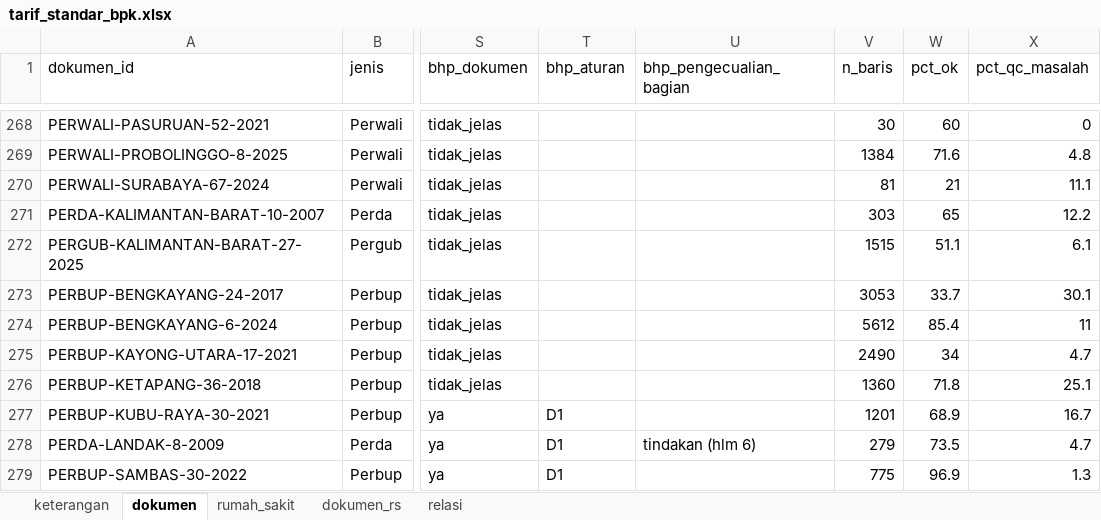
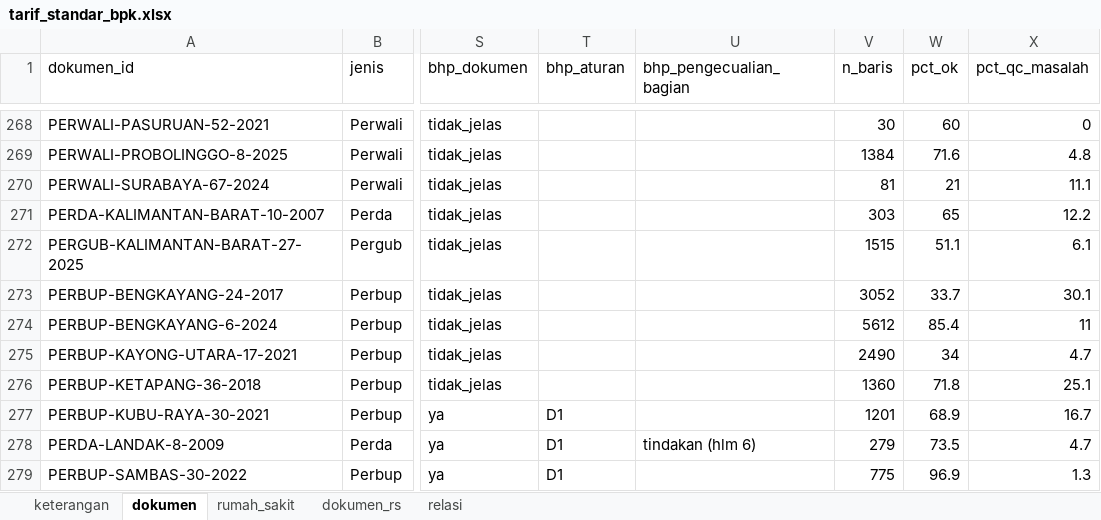
Before and after one commit to Arfan-H/ScrapingTest, an Excel workbook: pilot/out/dataset/tarif_standar_bpk.xlsx, sheet dokumen, drawn as a sheet; only a part is shown, gaps mark what is left out; values as stored, in another font and other column widths than the file's, no borders; the diff names each change by its address in the sheet, - before the commit and + after, or states it on an @@ line.

```diff
--- a/pilot/out/dataset/tarif_standar_bpk.xlsx (sheet dokumen)
+++ b/pilot/out/dataset/tarif_standar_bpk.xlsx (sheet dokumen)
-V273 (n_baris): 3053
+V273 (n_baris): 3052
```
Also changed, not shown: 6 other files.
